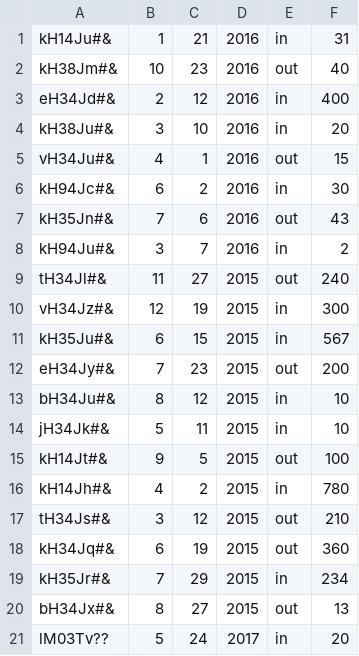
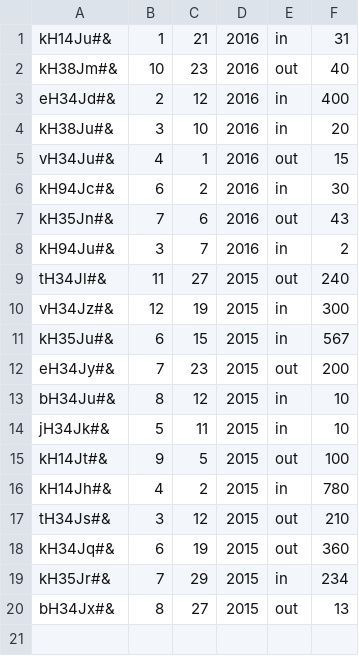
Before and after one commit to iwoty/basic_ERP, a CSV file: accounting/items.csv, drawn as a sheet; the diff names each change by its address in the sheet, - before the commit and + after, or states it on an @@ line.

```diff
--- a/accounting/items.csv
+++ b/accounting/items.csv
-row 21: lM03Tv?? | 5 | 24 | 2017 | in | 20
```
Also changed, not shown: store/games.csv, 7 other files.
